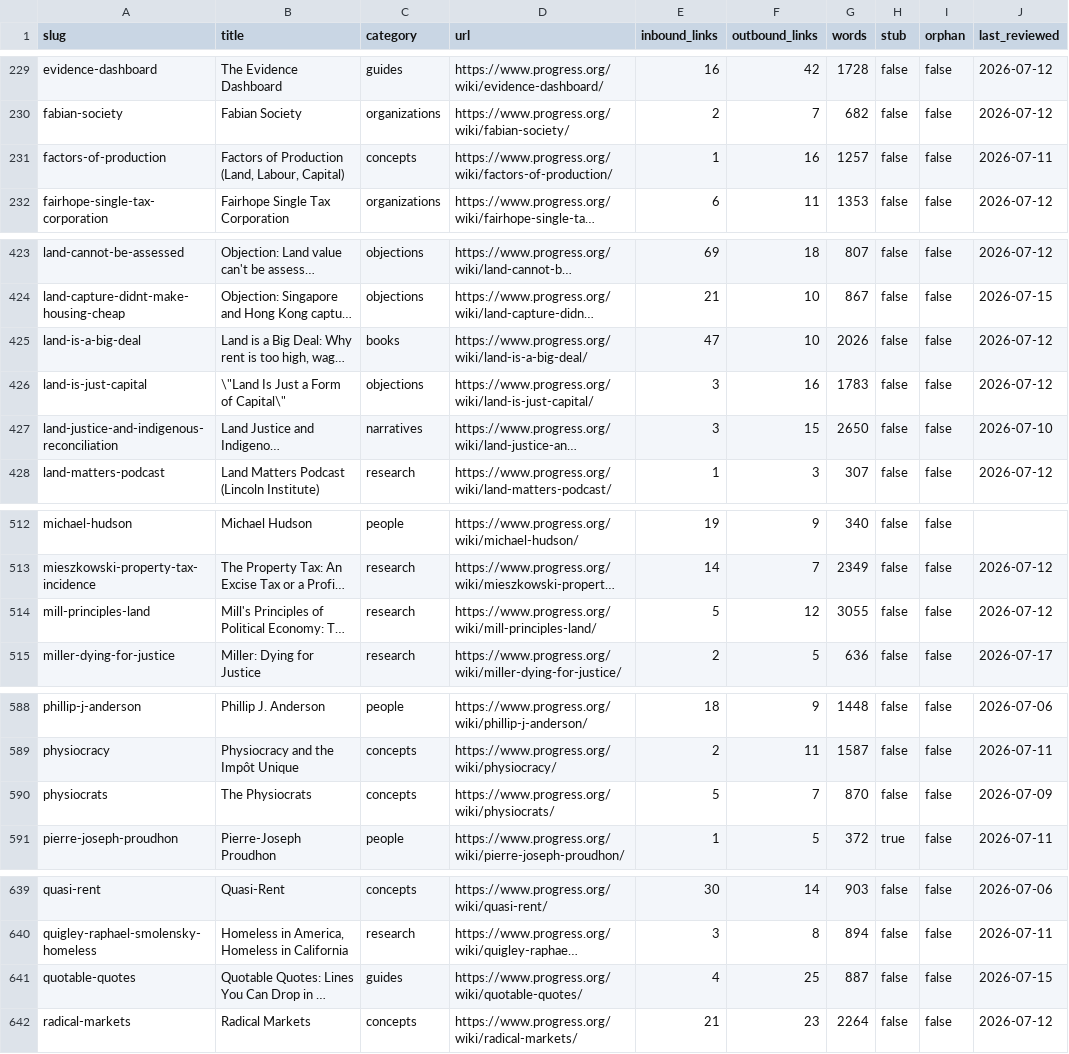
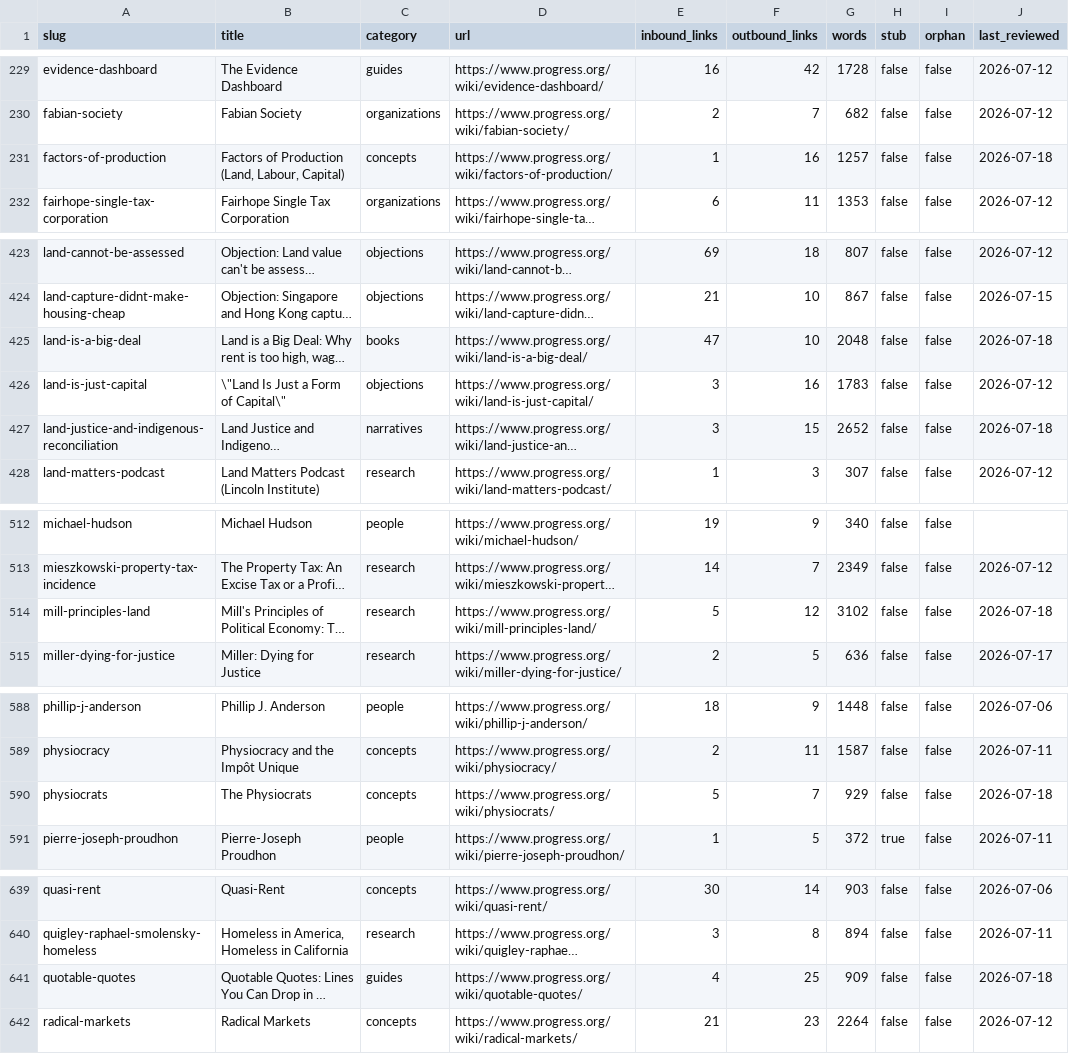
Before and after one commit to floydmari/georgism-wiki, a CSV file: sources/wiki-inventory.csv, drawn as a sheet; only a part is shown, gaps mark what is left out; long unchanged cells end in …; the diff covers the shown part only; the diff names each change by its address in the sheet, - before the commit and + after, or states it on an @@ line.

```diff
--- a/sources/wiki-inventory.csv
+++ b/sources/wiki-inventory.csv
-J231 (last_reviewed): 2026-07-11
+J231 (last_reviewed): 2026-07-18
-G425 (words): 2026
+G425 (words): 2048
-J425 (last_reviewed): 2026-07-12
+J425 (last_reviewed): 2026-07-18
-G427 (words): 2650
+G427 (words): 2652
-J427 (last_reviewed): 2026-07-10
+J427 (last_reviewed): 2026-07-18
-G514 (words): 3055
+G514 (words): 3102
-J514 (last_reviewed): 2026-07-12
+J514 (last_reviewed): 2026-07-18
-G590 (words): 870
+G590 (words): 929
-J590 (last_reviewed): 2026-07-09
+J590 (last_reviewed): 2026-07-18
-G641 (words): 887
+G641 (words): 909
-J641 (last_reviewed): 2026-07-15
+J641 (last_reviewed): 2026-07-18
```
Also changed, not shown: 4 edited cells elsewhere in this file.
